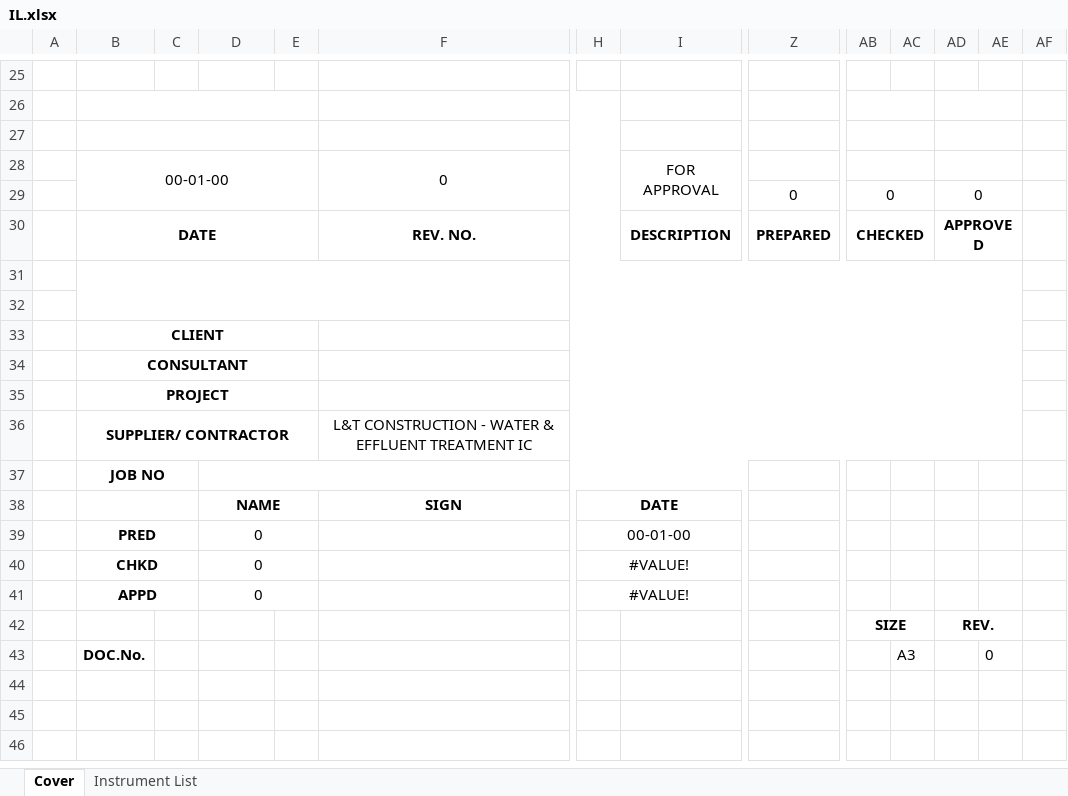
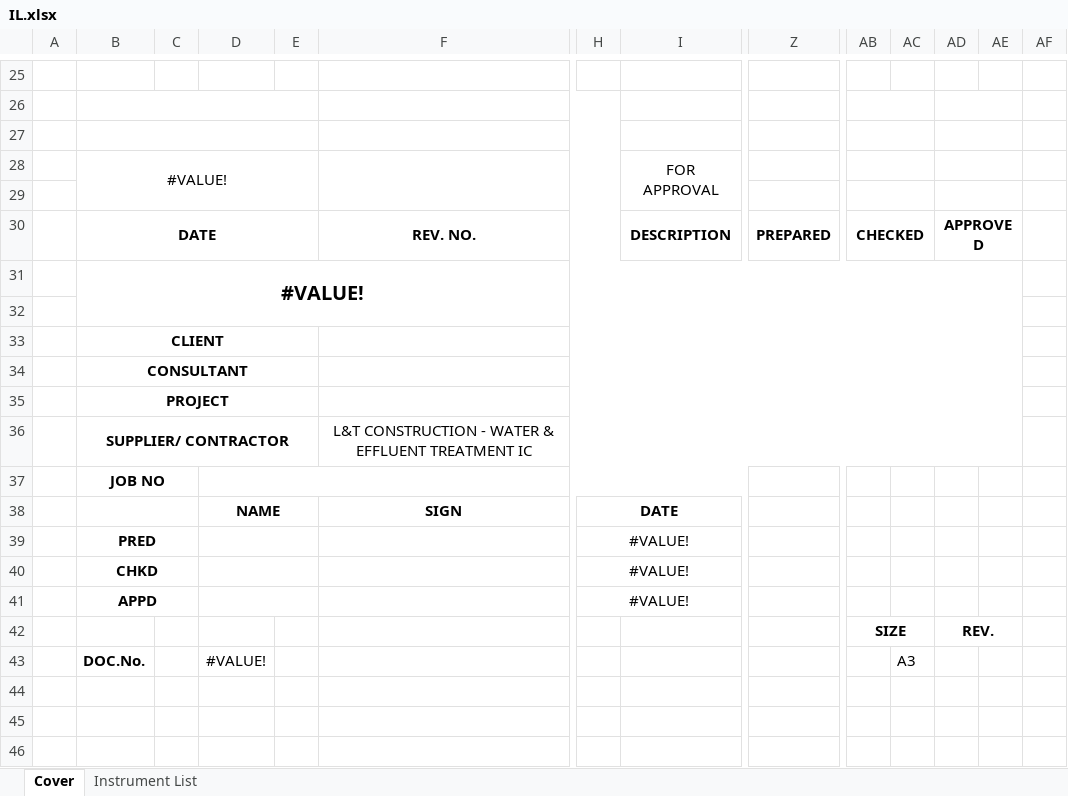
Before and after one commit to xaid8077/CIS_Automation, an Excel workbook: templates/IL.xlsx, sheet Cover, drawn as a sheet; only a part is shown, gaps mark what is left out; values as stored, in another font and other column widths than the file's, no borders; charts and pictures not drawn; removed rows and columns are numbered as before the commit, all else as after; rows hold the shown columns only; the diff names each change by its address in the sheet, - before the commit and + after, or states it on an @@ line.

```diff
--- a/templates/IL.xlsx (sheet Cover)
+++ b/templates/IL.xlsx (sheet Cover)
-row 28:  | 00-01-00 |  |  |  | 0 |  | FOR APPROVAL
+row 28:  | #VALUE! |  |  |  |  |  | FOR APPROVAL
-row 29:  |  |  |  |  |  |  |  | 0 | 0 |  | 0
+row 29: (empty)
-B31: (empty)
+B31: #VALUE!
-row 39:  | PRED |  | 0 |  |  | 00-01-00
+row 39:  | PRED |  |  |  |  | #VALUE!
-D40:D41: 0
+D40:D41: (empty)
-D43: (empty)
+D43: #VALUE!
-AE43: 0
+AE43: (empty)
```
Also changed, not shown: sheet Instrument List, formulas that keep their value, charts or pictures, templates/IO.xlsx, 3 other files.
